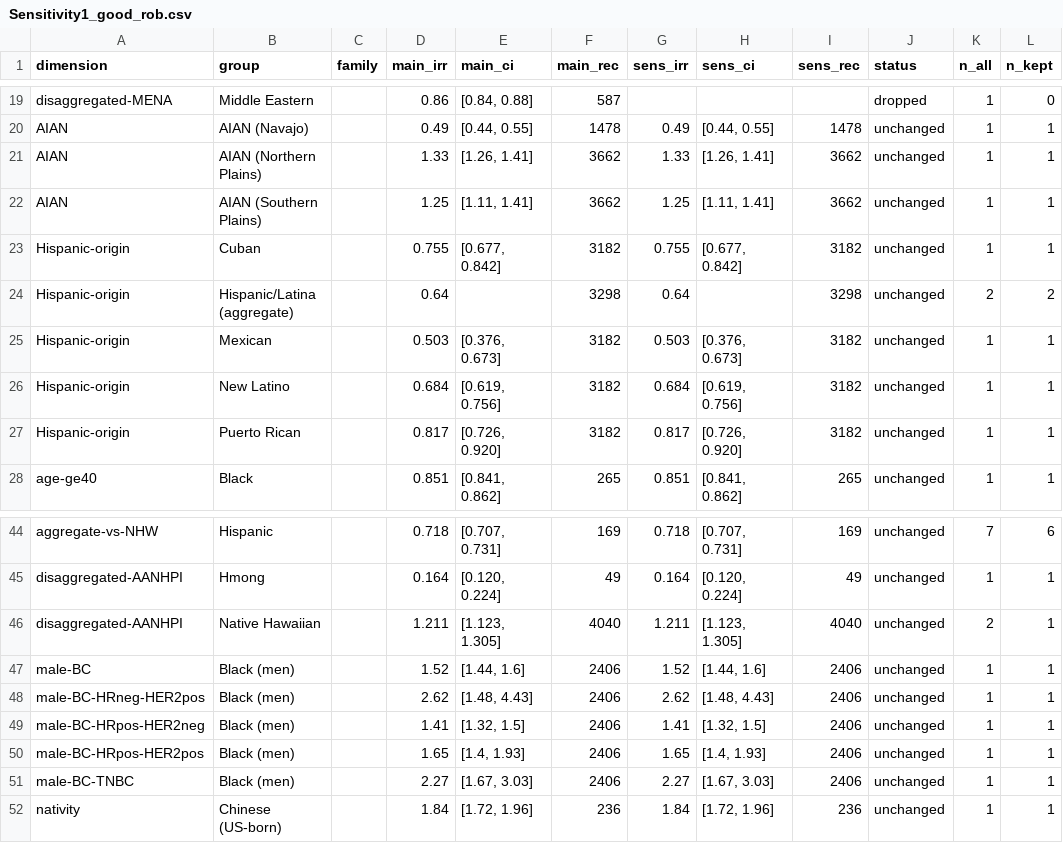
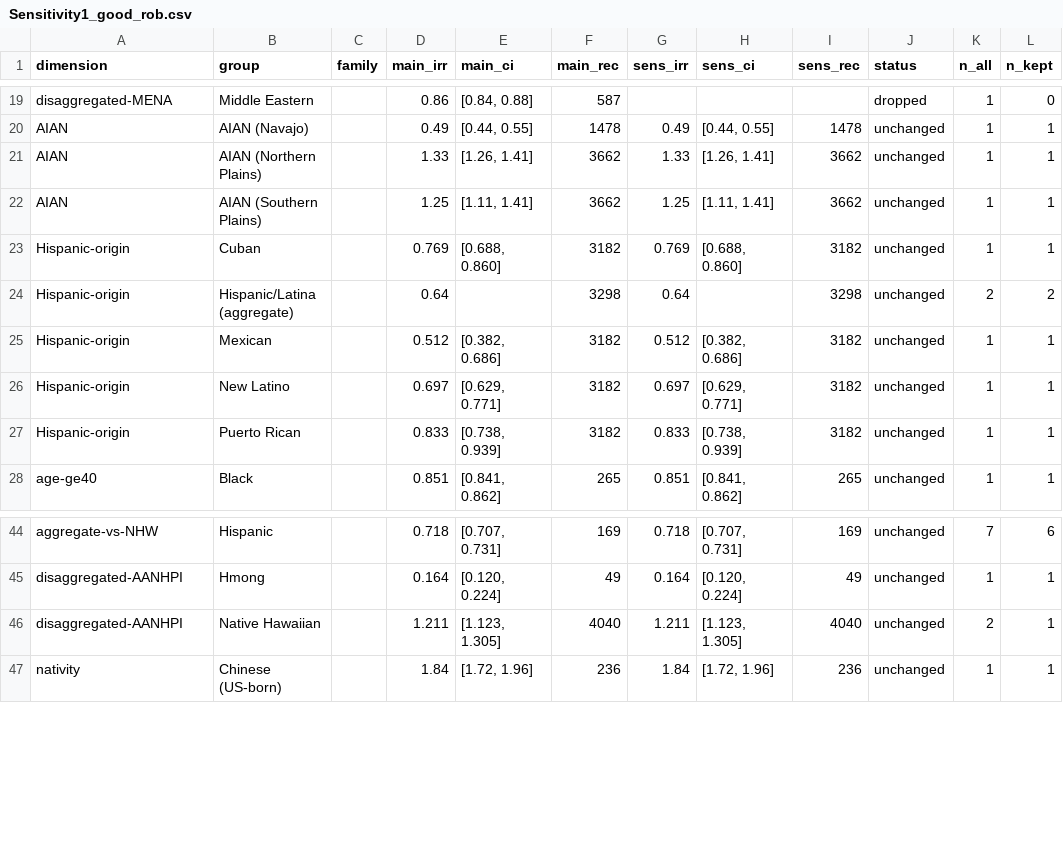
Before and after one commit to p16791918-lab/Meta, a CSV file: meta_agents/search_v2/outputs/Sensitivity1_good_rob.csv, drawn as a sheet; only a part is shown, gaps mark what is left out.

```diff
--- a/meta_agents/search_v2/outputs/Sensitivity1_good_rob.csv
+++ b/meta_agents/search_v2/outputs/Sensitivity1_good_rob.csv
@@ -22,7 +22,7 @@ AIAN,AIAN (Northern Plains),,1.33," [1.26, 1.41]",3662,1.33," [1.26, 1.41]",3662
 AIAN,AIAN (Southern Plains),,1.25," [1.11, 1.41]",3662,1.25," [1.11, 1.41]",3662,unchanged,1,1
-Hispanic-origin,Cuban,,0.755," [0.677, 0.842]",3182,0.755," [0.677, 0.842]",3182,unchanged,1,1
+Hispanic-origin,Cuban,,0.769," [0.688, 0.860]",3182,0.769," [0.688, 0.860]",3182,unchanged,1,1
 Hispanic-origin,Hispanic/Latina (aggregate),,0.64,,3298,0.64,,3298,unchanged,2,2
-Hispanic-origin,Mexican,,0.503," [0.376, 0.673]",3182,0.503," [0.376, 0.673]",3182,unchanged,1,1
-Hispanic-origin,New Latino,,0.684," [0.619, 0.756]",3182,0.684," [0.619, 0.756]",3182,unchanged,1,1
-Hispanic-origin,Puerto Rican,,0.817," [0.726, 0.920]",3182,0.817," [0.726, 0.920]",3182,unchanged,1,1
+Hispanic-origin,Mexican,,0.512," [0.382, 0.686]",3182,0.512," [0.382, 0.686]",3182,unchanged,1,1
+Hispanic-origin,New Latino,,0.697," [0.629, 0.771]",3182,0.697," [0.629, 0.771]",3182,unchanged,1,1
+Hispanic-origin,Puerto Rican,,0.833," [0.738, 0.939]",3182,0.833," [0.738, 0.939]",3182,unchanged,1,1
 age-ge40,Black,,0.851," [0.841, 0.862]",265,0.851," [0.841, 0.862]",265,unchanged,1,1
@@ -46,7 +46,2 @@ disaggregated-AANHPI,Hmong,,0.164," [0.120, 0.224]",49,0.164," [0.120, 0.224]",4
 disaggregated-AANHPI,Native Hawaiian,,1.211," [1.123, 1.305]",4040,1.211," [1.123, 1.305]",4040,unchanged,2,1
-male-BC,Black (men),,1.52," [1.44, 1.6]",2406,1.52," [1.44, 1.6]",2406,unchanged,1,1
-male-BC-HRneg-HER2pos,Black (men),,2.62," [1.48, 4.43]",2406,2.62," [1.48, 4.43]",2406,unchanged,1,1
-male-BC-HRpos-HER2neg,Black (men),,1.41," [1.32, 1.5]",2406,1.41," [1.32, 1.5]",2406,unchanged,1,1
-male-BC-HRpos-HER2pos,Black (men),,1.65," [1.4, 1.93]",2406,1.65," [1.4, 1.93]",2406,unchanged,1,1
-male-BC-TNBC,Black (men),,2.27," [1.67, 3.03]",2406,2.27," [1.67, 3.03]",2406,unchanged,1,1
 nativity,Chinese (US-born),,1.84," [1.72, 1.96]",236,1.84," [1.72, 1.96]",236,unchanged,1,1
```
Also changed, not shown: meta_agents/search_v2/TableSA_main_representatives.csv, meta_agents/search_v2/breast_extraction.csv, 33 other files.
